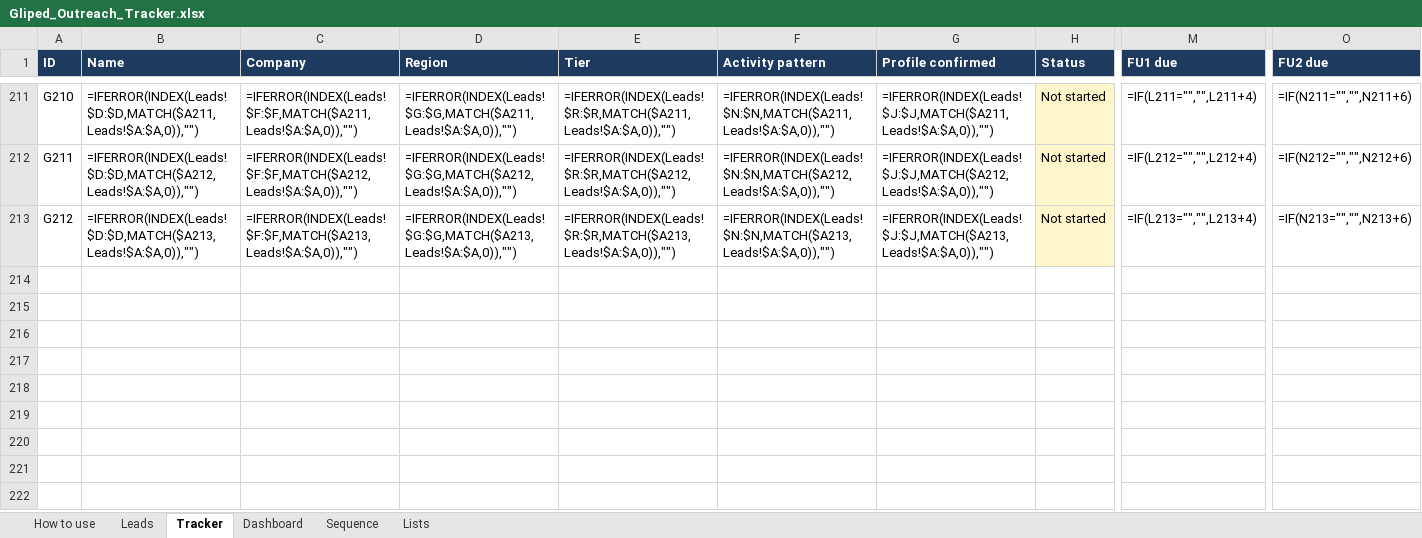
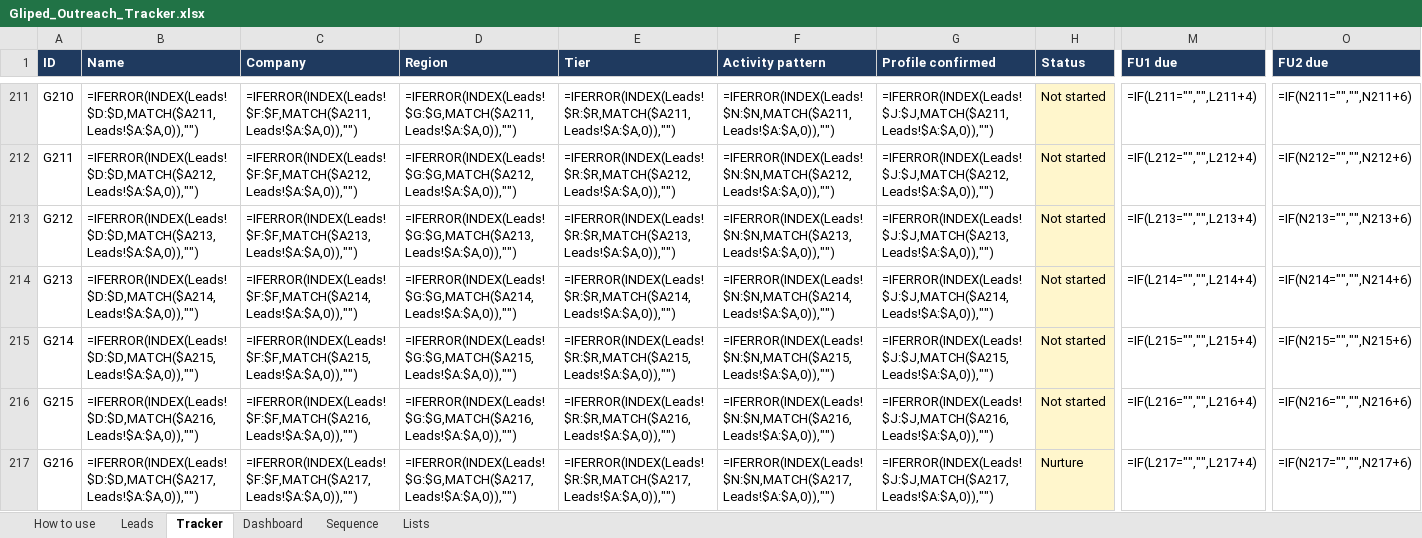
Before and after one commit to navneet218/database, an Excel workbook: Gliped_Outreach_Tracker.xlsx, sheet Tracker, drawn as a sheet; only a part is shown, gaps mark what is left out; values as stored, in another font and other column widths than the file's, no borders; formulas without a stored value are shown as written; conditional formats not drawn; rows hold the shown columns only; the diff names each change by its address in the sheet, - before the commit and + after, or states it on an @@ line.

```diff
--- a/Gliped_Outreach_Tracker.xlsx (sheet Tracker)
+++ b/Gliped_Outreach_Tracker.xlsx (sheet Tracker)
+row 214: G213 | =IFERROR(INDEX(Leads!$D:$D,MATCH($A214,Leads!$A:$A,0)),"") | =IFERROR(INDEX(Leads!$F:$F,MATCH($A214,Leads!$A:$A,0)),"") | =IFERROR(INDEX(Leads!$G:$G,MATCH($A214,Leads!$A:$A,0)),"") | =IFERROR(INDEX(Leads!$R:$R,MATCH($A214,Leads!$A:$A,0)),"") | =IFERROR(INDEX(Leads!$N:$N,MATCH($A214,Leads!$A:$A,0)),"") | =IFERROR(INDEX(Leads!$J:$J,MATCH($A214,Leads!$A:$A,0)),"") | Not started | =IF(L214="","",L214+4) | =IF(N214="","",N214+6)
+row 215: G214 | =IFERROR(INDEX(Leads!$D:$D,MATCH($A215,Leads!$A:$A,0)),"") | =IFERROR(INDEX(Leads!$F:$F,MATCH($A215,Leads!$A:$A,0)),"") | =IFERROR(INDEX(Leads!$G:$G,MATCH($A215,Leads!$A:$A,0)),"") | =IFERROR(INDEX(Leads!$R:$R,MATCH($A215,Leads!$A:$A,0)),"") | =IFERROR(INDEX(Leads!$N:$N,MATCH($A215,Leads!$A:$A,0)),"") | =IFERROR(INDEX(Leads!$J:$J,MATCH($A215,Leads!$A:$A,0)),"") | Not started | =IF(L215="","",L215+4) | =IF(N215="","",N215+6)
+row 216: G215 | =IFERROR(INDEX(Leads!$D:$D,MATCH($A216,Leads!$A:$A,0)),"") | =IFERROR(INDEX(Leads!$F:$F,MATCH($A216,Leads!$A:$A,0)),"") | =IFERROR(INDEX(Leads!$G:$G,MATCH($A216,Leads!$A:$A,0)),"") | =IFERROR(INDEX(Leads!$R:$R,MATCH($A216,Leads!$A:$A,0)),"") | =IFERROR(INDEX(Leads!$N:$N,MATCH($A216,Leads!$A:$A,0)),"") | =IFERROR(INDEX(Leads!$J:$J,MATCH($A216,Leads!$A:$A,0)),"") | Not started | =IF(L216="","",L216+4) | =IF(N216="","",N216+6)
+row 217: G216 | =IFERROR(INDEX(Leads!$D:$D,MATCH($A217,Leads!$A:$A,0)),"") | =IFERROR(INDEX(Leads!$F:$F,MATCH($A217,Leads!$A:$A,0)),"") | =IFERROR(INDEX(Leads!$G:$G,MATCH($A217,Leads!$A:$A,0)),"") | =IFERROR(INDEX(Leads!$R:$R,MATCH($A217,Leads!$A:$A,0)),"") | =IFERROR(INDEX(Leads!$N:$N,MATCH($A217,Leads!$A:$A,0)),"") | =IFERROR(INDEX(Leads!$J:$J,MATCH($A217,Leads!$A:$A,0)),"") | Nurture | =IF(L217="","",L217+4) | =IF(N217="","",N217+6)
```
Also changed, not shown: sheet Leads, sheet Dashboard, 10 other files.
